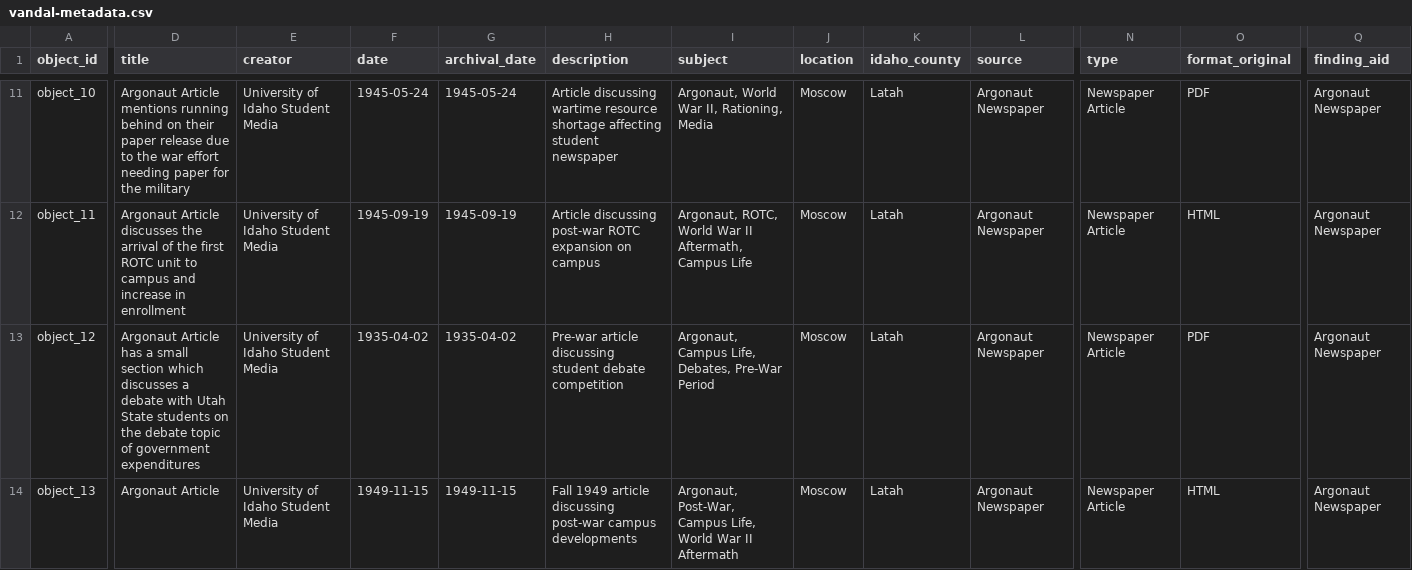
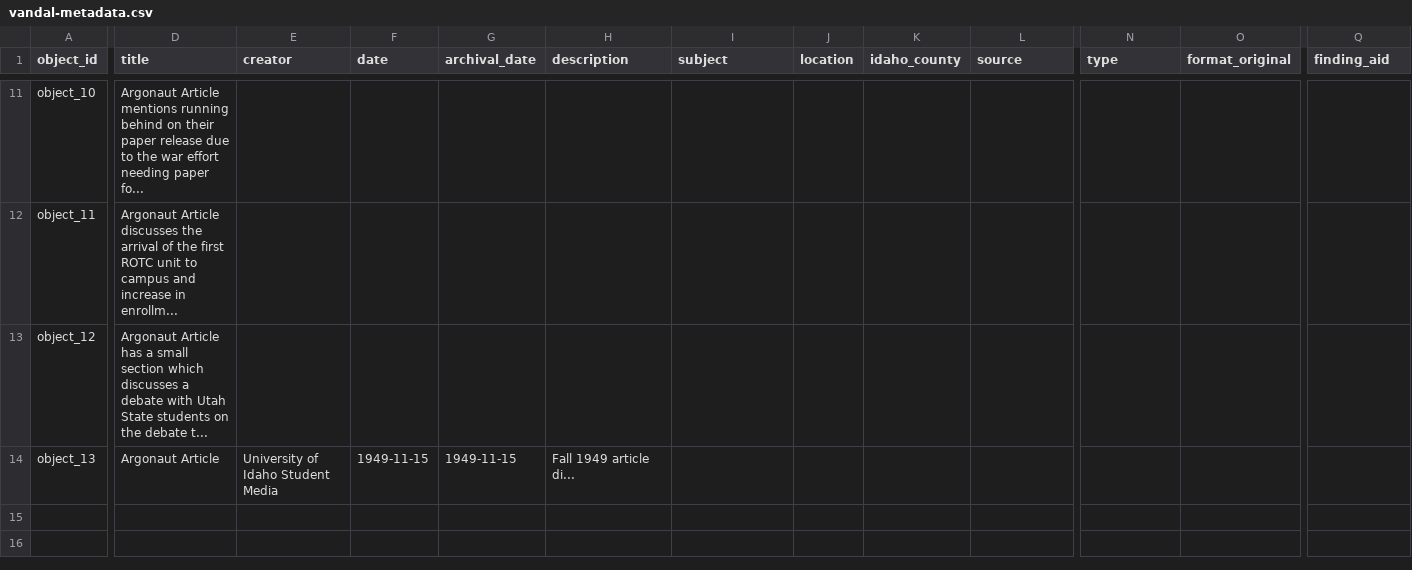
Before and after one commit to morg2269/2026-cdil-morgan-project, a CSV file: _data/vandal-metadata.csv, drawn as a sheet; only a part is shown, gaps mark what is left out; the diff covers the shown part only; the diff names each change by its address in the sheet, - before the commit and + after, or states it on an @@ line.

```diff
--- a/_data/vandal-metadata.csv
+++ b/_data/vandal-metadata.csv
-D11 (title): …needing paper for the military
+D11 (title): …needing paper fo...
-E11:E13 (creator): University of Idaho Student Media
+E11:E13 (creator): (empty)
-F11 (date): 1945-05-24
+F11 (date): (empty)
-G11 (archival_date): 1945-05-24
+G11 (archival_date): (empty)
-H11 (description): Article discussing wartime resource shortage affecting student newspaper
+H11 (description): (empty)
-I11 (subject): Argonaut, World War II, Rationing, Media
+I11 (subject): (empty)
-J11:J14 (location): Moscow
+J11:J14 (location): (empty)
-K11:K14 (idaho_county): Latah
+K11:K14 (idaho_county): (empty)
-L11:L14 (source): Argonaut Newspaper
+L11:L14 (source): (empty)
-N11:N14 (type): Newspaper Article
+N11:N14 (type): (empty)
-O11 (format_original): PDF
+O11 (format_original): (empty)
-Q11:Q14 (finding_aid): Argonaut Newspaper
+Q11:Q14 (finding_aid): (empty)
-D12 (title): …increase in enrollment
+D12 (title): …increase in enrollm...
-F12 (date): 1945-09-19
+F12 (date): (empty)
-G12 (archival_date): 1945-09-19
+G12 (archival_date): (empty)
-H12 (description): Article discussing post-war ROTC expansion on campus
+H12 (description): (empty)
-I12 (subject): Argonaut, ROTC, World War II Aftermath, Campus Life
+I12 (subject): (empty)
-O12 (format_original): HTML
+O12 (format_original): (empty)
-D13 (title): …the debate topic of government expenditures
+D13 (title): …the debate t...
-F13 (date): 1935-04-02
+F13 (date): (empty)
-G13 (archival_date): 1935-04-02
+G13 (archival_date): (empty)
-H13 (description): Pre-war article discussing student debate competition
+H13 (description): (empty)
-I13 (subject): Argonaut, Campus Life, Debates, Pre-War Period
+I13 (subject): (empty)
-O13 (format_original): PDF
+O13 (format_original): (empty)
-H14 (description): Fall 1949 article discussing post-war campus developments
+H14 (description): Fall 1949 article di...
-I14 (subject): Argonaut, Post-War, Campus Life, World War II Aftermath
+I14 (subject): (empty)
-O14 (format_original): HTML
+O14 (format_original): (empty)
```
Also changed, not shown: 83 edited cells elsewhere in this file.
